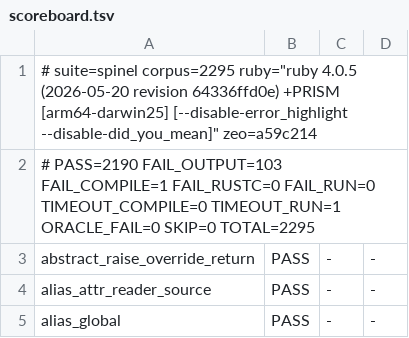
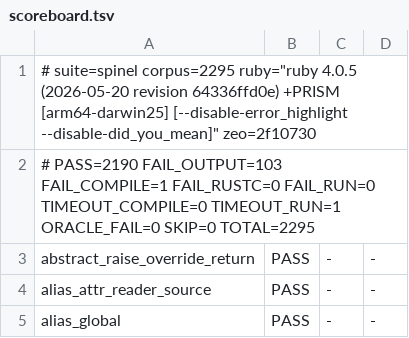
Before and after one commit to ryanseys/zeo, a TSV file: conformance/scoreboard.tsv, drawn as a sheet; only a part is shown.

```diff
--- a/conformance/scoreboard.tsv
+++ b/conformance/scoreboard.tsv
@@ -1,2 +1,2 @@
-# suite=spinel corpus=2295 ruby="ruby 4.0.5 (2026-05-20 revision 64336ffd0e) +PRISM [arm64-darwin25] [--disable-error_highlight --disable-did_you_mean]" zeo=a59c214
+# suite=spinel corpus=2295 ruby="ruby 4.0.5 (2026-05-20 revision 64336ffd0e) +PRISM [arm64-darwin25] [--disable-error_highlight --disable-did_you_mean]" zeo=2f10730
 # PASS=2190 FAIL_OUTPUT=103 FAIL_COMPILE=1 FAIL_RUSTC=0 FAIL_RUN=0 TIMEOUT_COMPILE=0 TIMEOUT_RUN=1 ORACLE_FAIL=0 SKIP=0 TOTAL=2295
```
Also changed, not shown: 2 other files.
